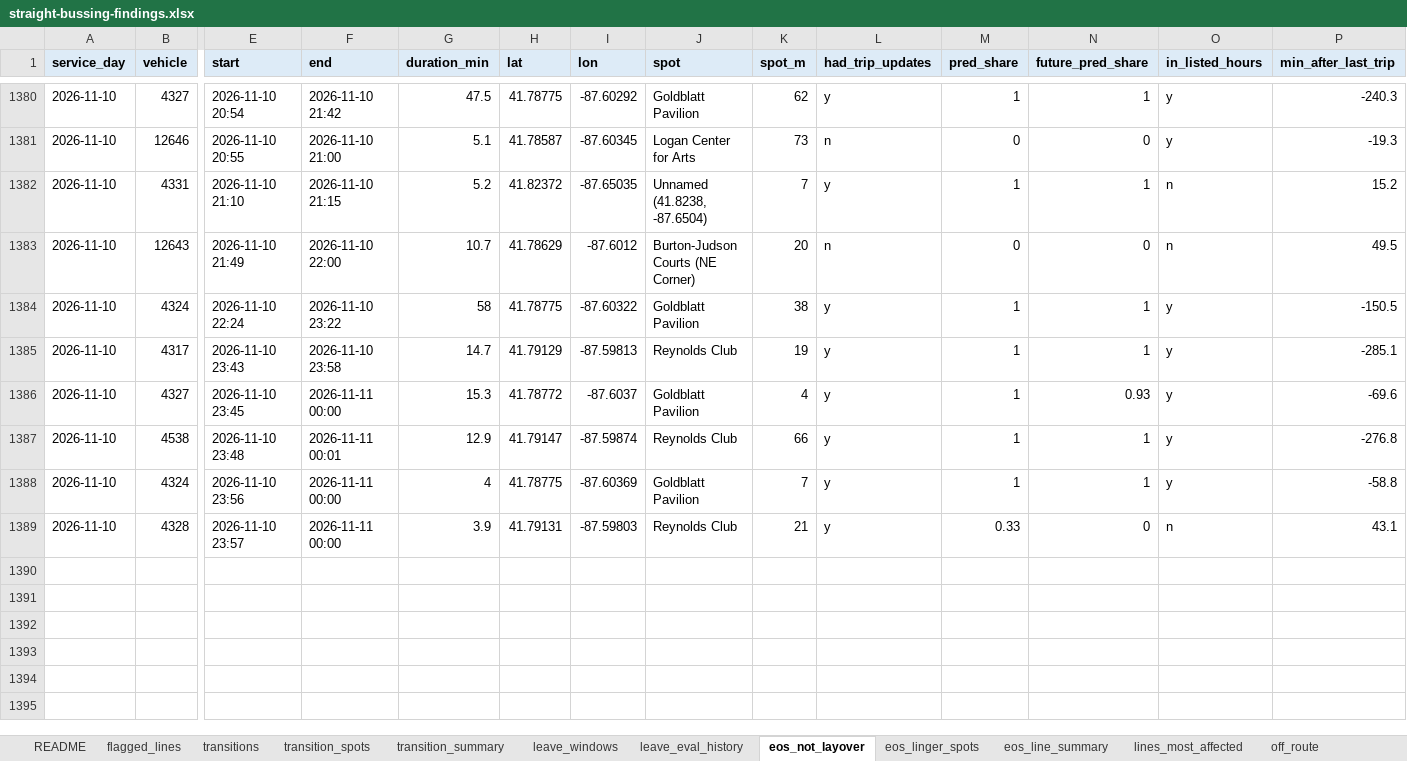
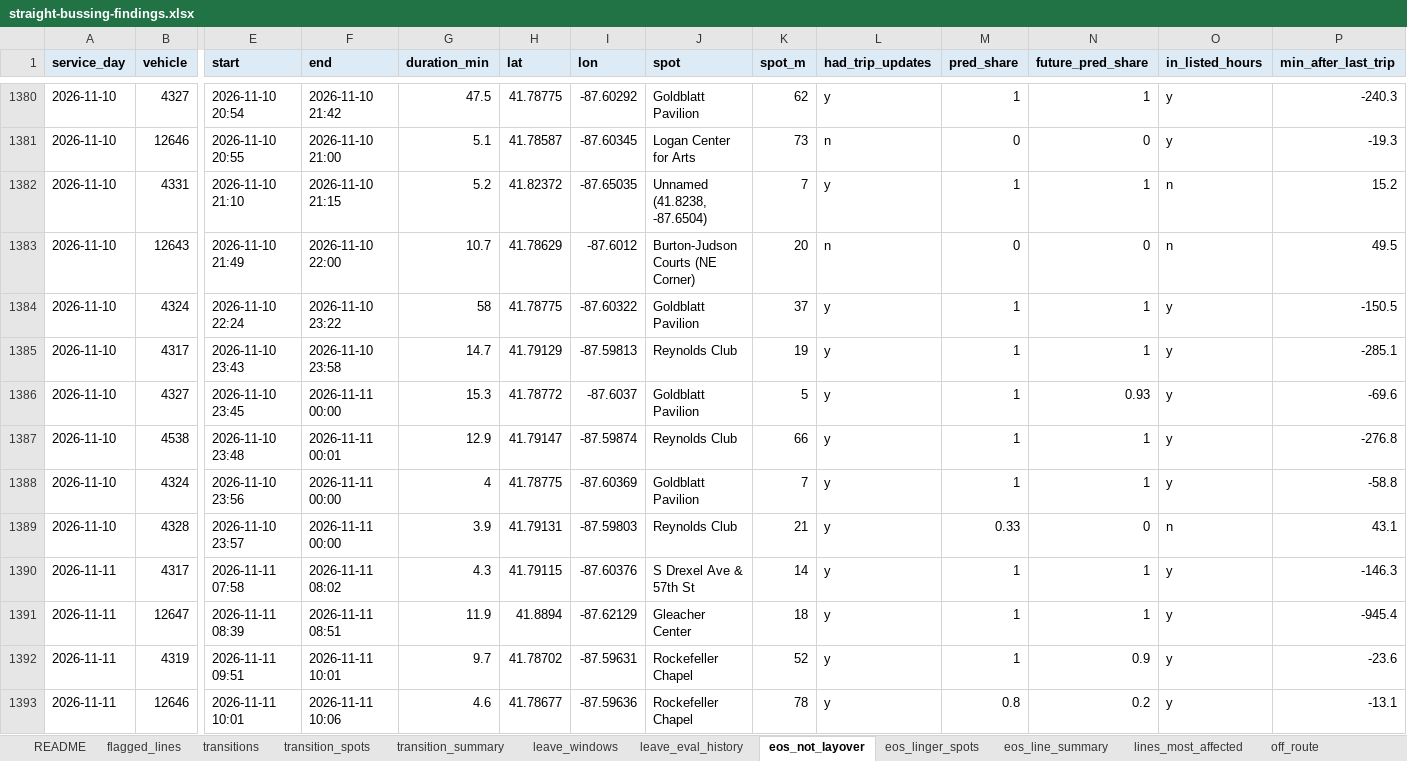
Before and after one commit to blobberus/straight-bussing-data, an Excel workbook: findings/straight-bussing-findings.xlsx, sheet eos_not_layover, drawn as a sheet; only a part is shown, gaps mark what is left out; values as stored, in another font and other column widths than the file's, no borders; rows hold the shown columns only; the diff covers the shown part only; the diff names each change by its address in the sheet, - before the commit and + after, or states it on an @@ line.

```diff
--- a/findings/straight-bussing-findings.xlsx (sheet eos_not_layover)
+++ b/findings/straight-bussing-findings.xlsx (sheet eos_not_layover)
-K1384 (spot_m): 38
+K1384 (spot_m): 37
-K1386 (spot_m): 4
+K1386 (spot_m): 5
+row 1390: 2026-11-11 | 4317 | 2026-11-11 07:58 | 2026-11-11 08:02 | 4.3 | 41.79115 | -87.60376 | S Drexel Ave & 57th St | 14 | y | 1 | 1 | y | -146.3
+row 1391: 2026-11-11 | 12647 | 2026-11-11 08:39 | 2026-11-11 08:51 | 11.9 | 41.8894 | -87.62129 | Gleacher Center | 18 | y | 1 | 1 | y | -945.4
+row 1392: 2026-11-11 | 4319 | 2026-11-11 09:51 | 2026-11-11 10:01 | 9.7 | 41.78702 | -87.59631 | Rockefeller Chapel | 52 | y | 1 | 0.9 | y | -23.6
+row 1393: 2026-11-11 | 12646 | 2026-11-11 10:01 | 2026-11-11 10:06 | 4.6 | 41.78677 | -87.59636 | Rockefeller Chapel | 78 | y | 0.8 | 0.2 | y | -13.1
```
Also changed, not shown: 33 added rows and 357 edited cells elsewhere in this sheet, sheet transitions, sheet flagged_lines, sheet transition_spots, sheet eos_linger_spots, sheet leave_eval_history, sheet transition_summary, 4 more sheets, 25 other files.
